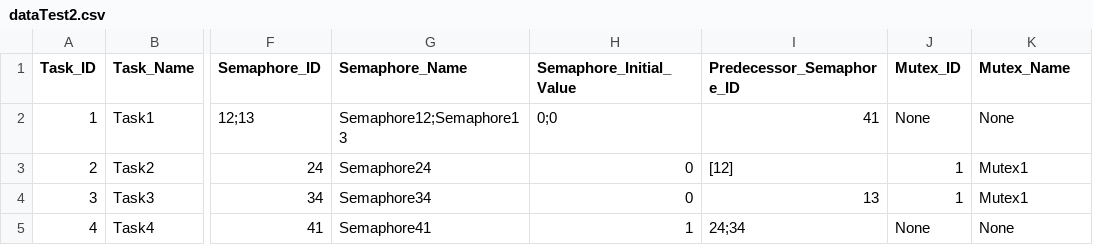
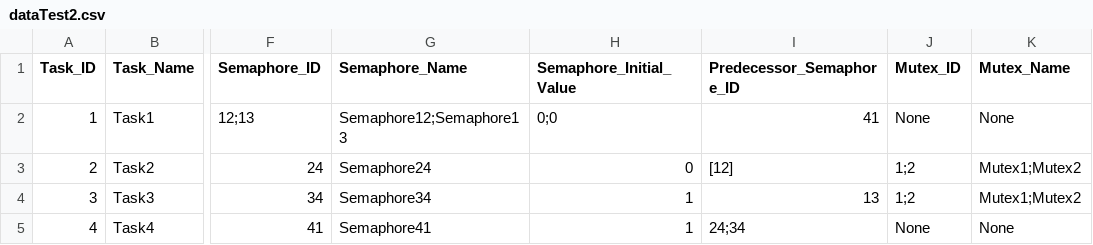
Before and after one commit to AdrianW424/Echtzeitsysteme_Projekt, a CSV file: src/dataTest2.csv, drawn as a sheet; only a part is shown, gaps mark what is left out; the diff names each change by its address in the sheet, - before the commit and + after, or states it on an @@ line.

Commit message:
little changes due to tests

```diff
--- a/src/dataTest2.csv
+++ b/src/dataTest2.csv
-J3:J4 (Mutex_ID): 1
+J3:J4 (Mutex_ID): 1;2
-K3:K4 (Mutex_Name): Mutex1
+K3:K4 (Mutex_Name): Mutex1;Mutex2
-H4 (Semaphore_Initial_Value): 0
+H4 (Semaphore_Initial_Value): 1
```
Also changed, not shown: 4 other files.
